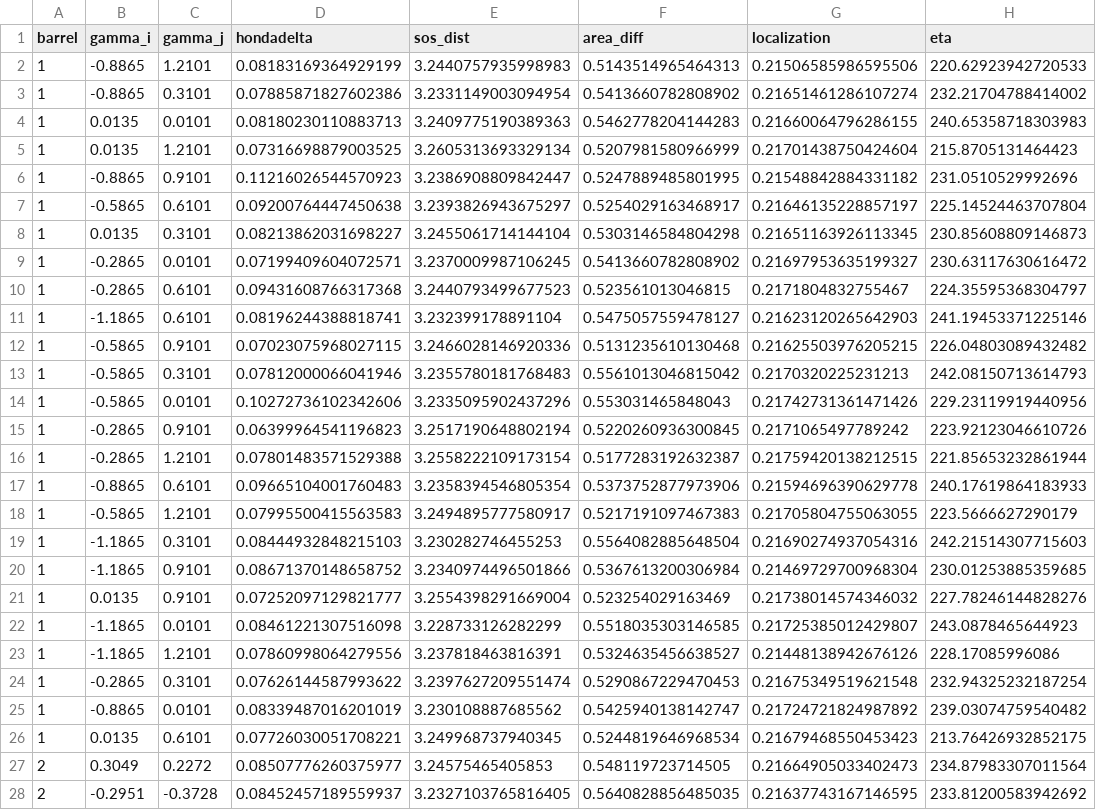
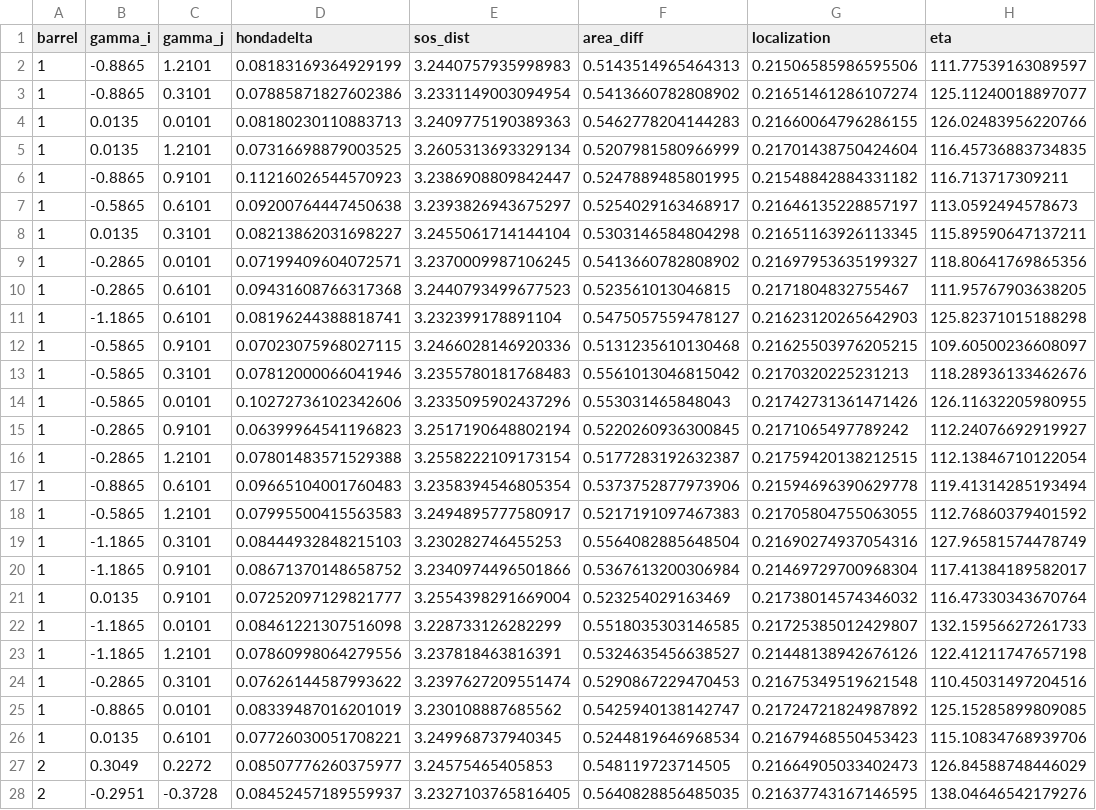
Before and after one commit to ABRG-Models/BarrelEmerge, a CSV file: analysis/postproc/sensitivity_gammas.csv, drawn as a sheet; only a part is shown; the diff covers the shown part only; the diff names each change by its address in the sheet, - before the commit and + after, or states it on an @@ line.

```diff
--- a/analysis/postproc/sensitivity_gammas.csv
+++ b/analysis/postproc/sensitivity_gammas.csv
-H2 (eta): 220.62923942720533
+H2 (eta): 111.77539163089597
-H3 (eta): 232.21704788414002
+H3 (eta): 125.11240018897077
-H4 (eta): 240.65358718303983
+H4 (eta): 126.02483956220766
-H5 (eta): 215.8705131464423
+H5 (eta): 116.45736883734835
-H6 (eta): 231.0510529992696
+H6 (eta): 116.713717309211
-H7 (eta): 225.14524463707804
+H7 (eta): 113.0592494578673
-H8 (eta): 230.85608809146873
+H8 (eta): 115.89590647137211
-H9 (eta): 230.63117630616472
+H9 (eta): 118.80641769865356
-H10 (eta): 224.35595368304797
+H10 (eta): 111.95767903638205
-H11 (eta): 241.19453371225146
+H11 (eta): 125.82371015188298
-H12 (eta): 226.04803089432482
+H12 (eta): 109.60500236608097
-H13 (eta): 242.08150713614793
+H13 (eta): 118.28936133462676
-H14 (eta): 229.23119919440956
+H14 (eta): 126.11632205980955
-H15 (eta): 223.92123046610726
+H15 (eta): 112.24076692919927
-H16 (eta): 221.85653232861944
+H16 (eta): 112.13846710122054
-H17 (eta): 240.17619864183933
+H17 (eta): 119.41314285193494
-H18 (eta): 223.5666627290179
+H18 (eta): 112.76860379401592
-H19 (eta): 242.21514307715603
+H19 (eta): 127.96581574478749
-H20 (eta): 230.01253885359685
+H20 (eta): 117.41384189582017
-H21 (eta): 227.78246144828276
+H21 (eta): 116.47330343670764
-H22 (eta): 243.0878465644923
+H22 (eta): 132.15956627261733
-H23 (eta): 228.17085996086
+H23 (eta): 122.41211747657198
-H24 (eta): 232.94325232187254
+H24 (eta): 110.45031497204516
-H25 (eta): 239.03074759540482
+H25 (eta): 125.15285899809085
-H26 (eta): 213.76426932852175
+H26 (eta): 115.10834768939706
-H27 (eta): 234.87983307011564
+H27 (eta): 126.84588748446029
-H28 (eta): 233.81200583942692
+H28 (eta): 138.04646542179276
```
Also changed, not shown: 48 edited cells elsewhere in this file, 1 other file.
